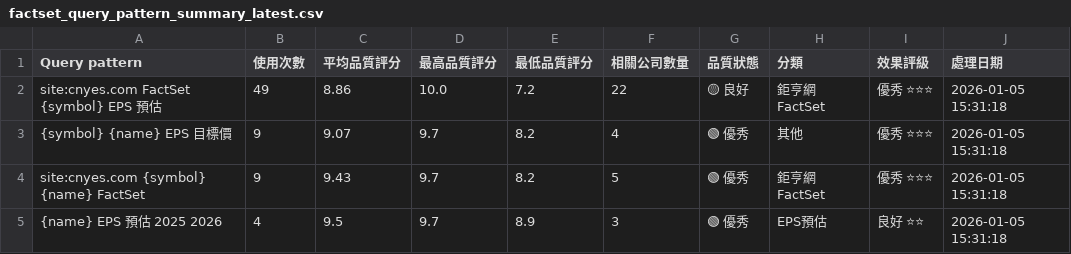
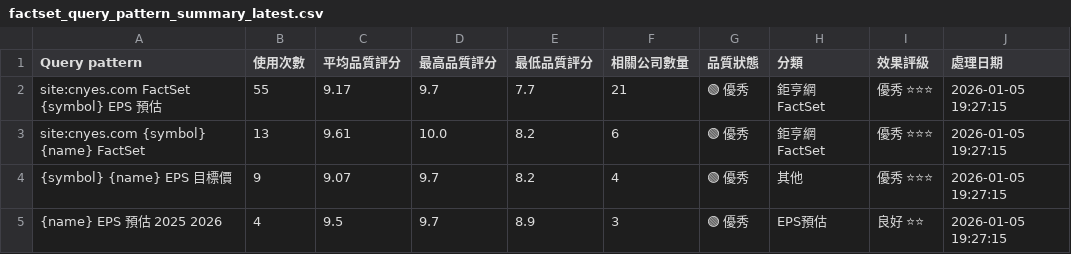
Before and after one commit to wenchiehlee/GoogleSearch, a CSV file: data/reports/factset_query_pattern_summary_latest.csv, drawn as a sheet.

```diff
--- a/data/reports/factset_query_pattern_summary_latest.csv
+++ b/data/reports/factset_query_pattern_summary_latest.csv
@@ -1,5 +1,5 @@
 Query pattern,使用次數,平均品質評分,最高品質評分,最低品質評分,相關公司數量,品質狀態,分類,效果評級,處理日期
-site:cnyes.com FactSet {symbol} EPS 預估,49,8.86,10.0,7.2,22,🟡 良好,鉅亨網FactSet,優秀 ⭐⭐⭐,2026-01-05 15:31:18
-{symbol} {name} EPS 目標價,9,9.07,9.7,8.2,4,🟢 優秀,其他,優秀 ⭐⭐⭐,2026-01-05 15:31:18
-site:cnyes.com {symbol} {name} FactSet,9,9.43,9.7,8.2,5,🟢 優秀,鉅亨網FactSet,優秀 ⭐⭐⭐,2026-01-05 15:31:18
-{name} EPS 預估 2025 2026,4,9.5,9.7,8.9,3,🟢 優秀,EPS預估,良好 ⭐⭐,2026-01-05 15:31:18
+site:cnyes.com FactSet {symbol} EPS 預估,55,9.17,9.7,7.7,21,🟢 優秀,鉅亨網FactSet,優秀 ⭐⭐⭐,2026-01-05 19:27:15
+site:cnyes.com {symbol} {name} FactSet,13,9.61,10.0,8.2,6,🟢 優秀,鉅亨網FactSet,優秀 ⭐⭐⭐,2026-01-05 19:27:15
+{symbol} {name} EPS 目標價,9,9.07,9.7,8.2,4,🟢 優秀,其他,優秀 ⭐⭐⭐,2026-01-05 19:27:15
+{name} EPS 預估 2025 2026,4,9.5,9.7,8.9,3,🟢 優秀,EPS預估,良好 ⭐⭐,2026-01-05 19:27:15
```
Also changed, not shown: 1 other file.
